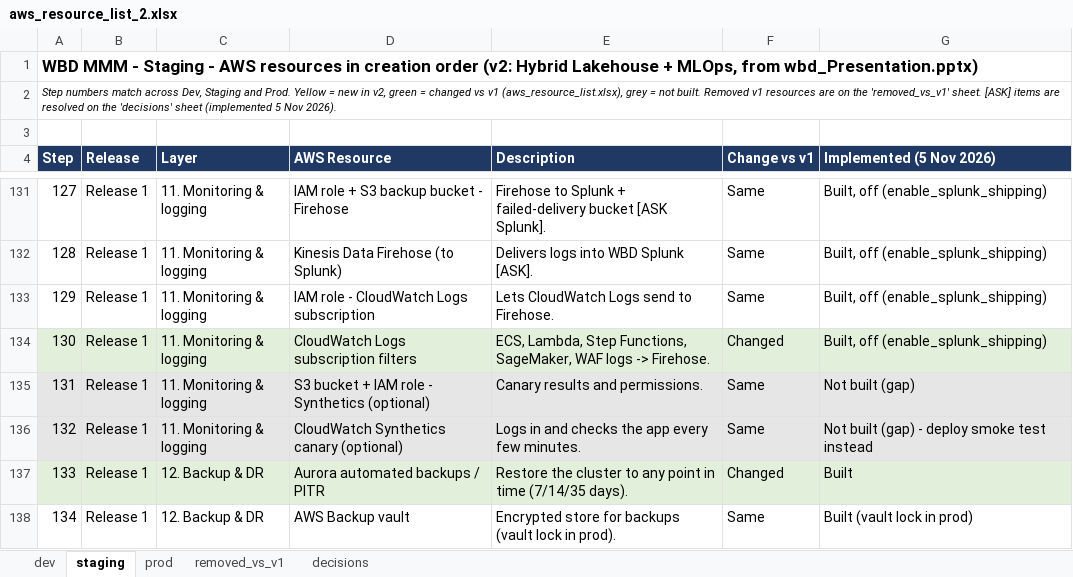
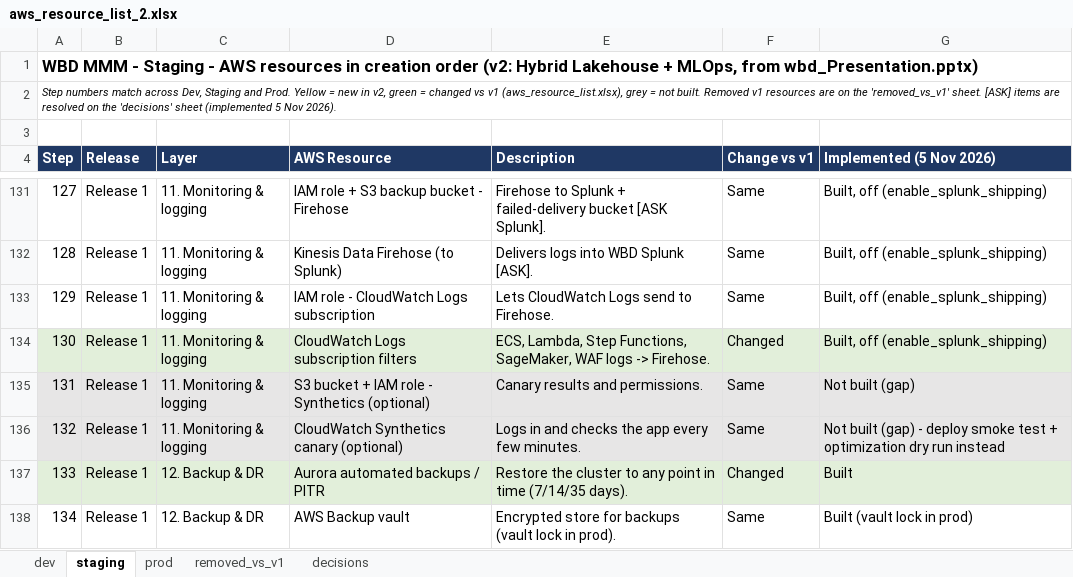
Before and after one commit to Yashwanth-wbd/wbd-aws-devops, an Excel workbook: docs/requirements/aws_resource_list_2.xlsx, sheet staging, drawn as a sheet; only a part is shown, gaps mark what is left out; values as stored, in another font and other column widths than the file's, no borders; the diff covers the shown part only; the diff names each change by its address in the sheet, - before the commit and + after, or states it on an @@ line.

```diff
--- a/docs/requirements/aws_resource_list_2.xlsx (sheet staging)
+++ b/docs/requirements/aws_resource_list_2.xlsx (sheet staging)
-G136 (Implemented (5 Nov 2026)): …smoke test instead
+G136 (Implemented (5 Nov 2026)): …smoke test + optimization dry run instead
```
Also changed, not shown: 8 edited cells and cell formats elsewhere in this sheet, sheet prod, sheet dev, sheet decisions, 58 other files.
